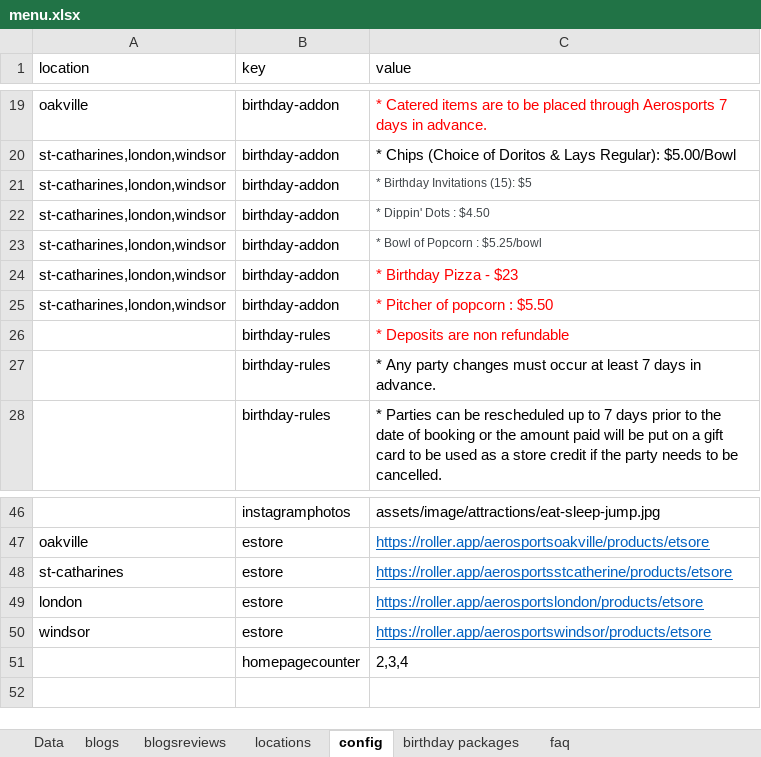
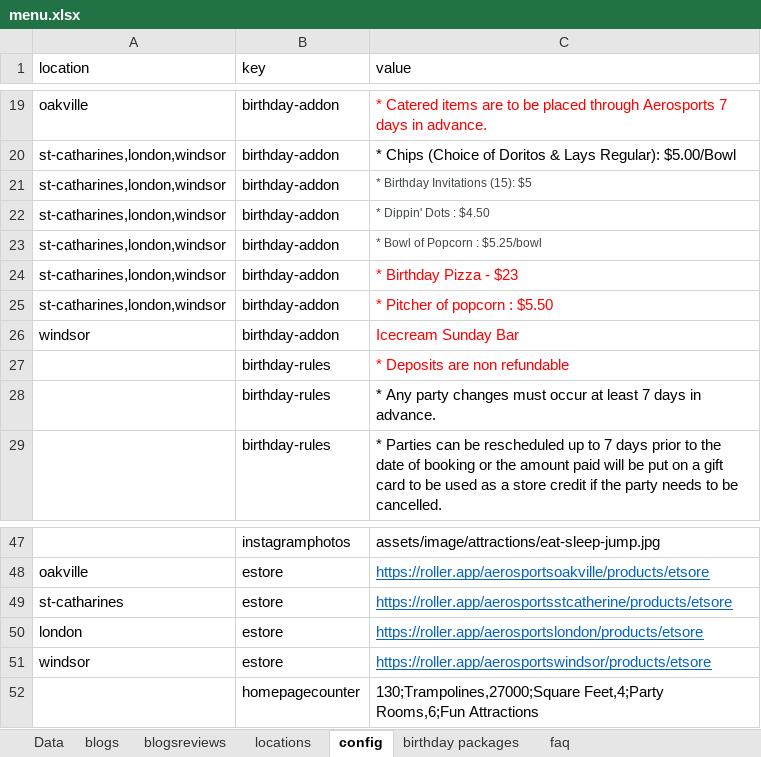
Before and after one commit to patel885/manglesh1, an Excel workbook: aerosports/src/assets/data/menu.xlsx, sheet config, drawn as a sheet; only a part is shown, gaps mark what is left out; values as stored, in another font and other column widths than the file's, no borders; addresses are those after the commit; the diff names each change by its address in the sheet, - before the commit and + after, or states it on an @@ line.

```diff
--- a/aerosports/src/assets/data/menu.xlsx (sheet config)
+++ b/aerosports/src/assets/data/menu.xlsx (sheet config)
+row 26: windsor | birthday-addon | Icecream Sunday Bar
-C52 (value): 2,3,4
+C52 (value): 130;Trampolines,27000;Square Feet,4;Party Rooms,6;Fun Attractions
```
Also changed, not shown: sheet birthday packages, sheet Data, 5 other files.
